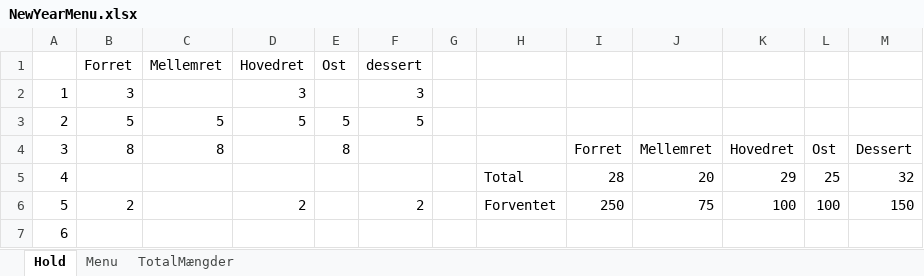
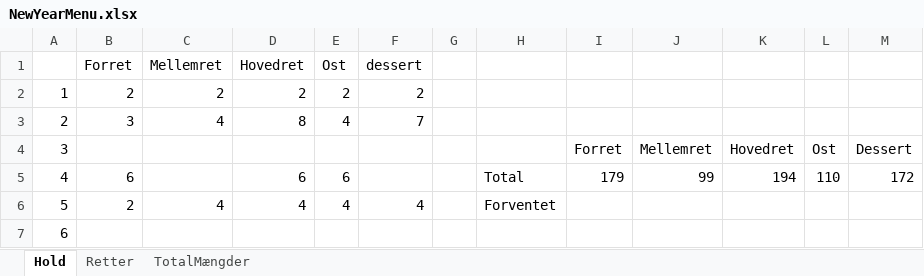
Before and after one commit to Bovinefreedo/NewYearStickers, an Excel workbook: NewYearStickers/Extraction/NewYearMenu.xlsx, sheet Hold, drawn as a sheet; only a part is shown; values as stored, in another font and other column widths than the file's, no borders; the diff covers the shown part only; the diff names each change by its address in the sheet, - before the commit and + after, or states it on an @@ line.

Commit message:
updatated spread sheet

```diff
--- a/NewYearStickers/Extraction/NewYearMenu.xlsx (sheet Hold)
+++ b/NewYearStickers/Extraction/NewYearMenu.xlsx (sheet Hold)
-sheet tab: Menu
+sheet tab: Retter
-B2 (Forret): 3
+B2 (Forret): 2
-C2 (Mellemret): (empty)
+C2 (Mellemret): 2
-D2 (Hovedret): 3
+D2 (Hovedret): 2
-E2 (Ost): (empty)
+E2 (Ost): 2
-F2 (dessert): 3
+F2 (dessert): 2
-B3 (Forret): 5
+B3 (Forret): 3
-C3 (Mellemret): 5
+C3 (Mellemret): 4
-D3 (Hovedret): 5
+D3 (Hovedret): 8
-E3 (Ost): 5
+E3 (Ost): 4
-F3 (dessert): 5
+F3 (dessert): 7
-B4 (Forret): 8
+B4 (Forret): (empty)
-C4 (Mellemret): 8
+C4 (Mellemret): (empty)
-E4 (Ost): 8
+E4 (Ost): (empty)
-B5 (Forret): (empty)
+B5 (Forret): 6
-D5 (Hovedret): (empty)
+D5 (Hovedret): 6
-E5 (Ost): (empty)
+E5 (Ost): 6
-I5: 28
+I5: 179
-J5: 20
+J5: 99
-K5: 29
+K5: 194
-L5: 25
+L5: 110
-M5: 32
+M5: 172
-C6 (Mellemret): (empty)
+C6 (Mellemret): 4
-D6 (Hovedret): 2
+D6 (Hovedret): 4
-E6 (Ost): (empty)
+E6 (Ost): 4
-F6 (dessert): 2
+F6 (dessert): 4
-I6: 250
+I6: (empty)
-J6: 75
+J6: (empty)
-K6: 100
+K6: (empty)
-L6: 100
+L6: (empty)
-M6: 150
+M6: (empty)
```
Also changed, not shown: 171 edited cells elsewhere in this sheet, sheet TotalMængder, sheet Retter.
